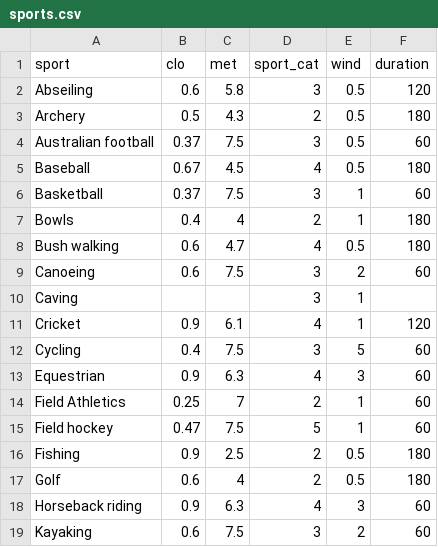
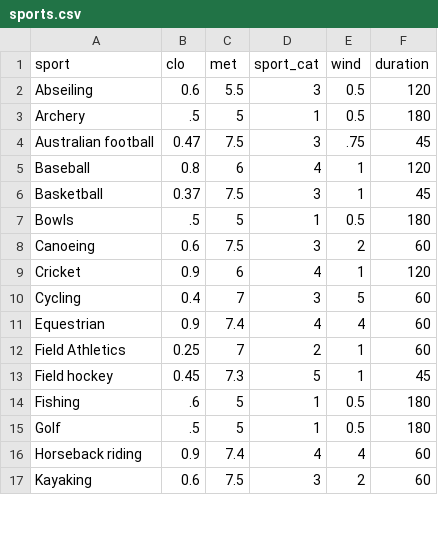
Before and after one commit to FedericoTartarini/tool-sma-extreme-heat-policy, a CSV file: assets/sports.csv, drawn as a sheet; only a part is shown; the diff covers the shown part only.

Commit message:
feat: input sports almost okay

```diff
--- a/assets/sports.csv
+++ b/assets/sports.csv
@@ -1,19 +1,17 @@
 sport,clo,met,sport_cat,wind,duration
-Abseiling,0.6,5.8,3,0.5,120
-Archery,0.5,4.3,2,0.5,180
-Australian football,0.37,7.5,3,0.5,60
-Baseball,0.67,4.5,4,0.5,180
-Basketball,0.37,7.5,3,1,60
-Bowls,0.4,4,2,1,180
-Bush walking,0.6,4.7,4,0.5,180
+Abseiling,0.6,5.5,3,0.5,120
+Archery,.5,5,1,0.5,180
+Australian football,0.47,7.5,3,.75,45
+Baseball,0.8,6,4,1,120
+Basketball,0.37,7.5,3,1,45
+Bowls,.5,5,1,0.5,180
 Canoeing,0.6,7.5,3,2,60
-Caving,,,3,1,
-Cricket,0.9,6.1,4,1,120
-Cycling,0.4,7.5,3,5,60
-Equestrian,0.9,6.3,4,3,60
+Cricket,0.9,6,4,1,120
+Cycling,0.4,7,3,5,60
+Equestrian,0.9,7.4,4,4,60
 Field Athletics,0.25,7,2,1,60
-Field hockey,0.47,7.5,5,1,60
-Fishing,0.9,2.5,2,0.5,180
-Golf,0.6,4,2,0.5,180
-Horseback riding,0.9,6.3,4,3,60
+Field hockey,0.45,7.3,5,1,45
+Fishing,.6,5,1,0.5,180
+Golf,.5,5,1,0.5,180
+Horseback riding,0.9,7.4,4,4,60
 Kayaking,0.6,7.5,3,2,60
```
Also changed, not shown: 1 added row, 3 removed rows and 20 edited cells elsewhere in this file.
